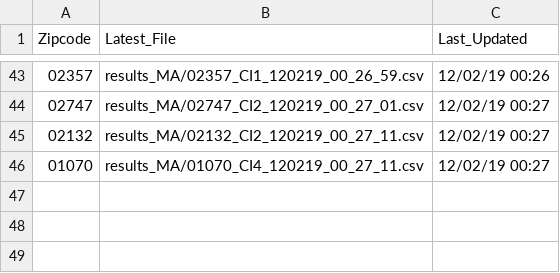
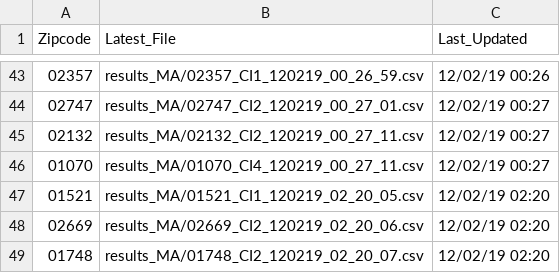
Before and after one commit to theharshgupta/urap-scrape, a CSV file: track_latest.csv, drawn as a sheet; only a part is shown, gaps mark what is left out; the diff names each change by its address in the sheet, - before the commit and + after, or states it on an @@ line.

```diff
--- a/track_latest.csv
+++ b/track_latest.csv
+row 47: 01521 | results_MA/01521_CI1_120219_02_20_05.csv | 12/02/19 02:20
+row 48: 02669 | results_MA/02669_CI2_120219_02_20_06.csv | 12/02/19 02:20
+row 49: 01748 | results_MA/01748_CI2_120219_02_20_07.csv | 12/02/19 02:20
```
Also changed, not shown: 3 other files.
